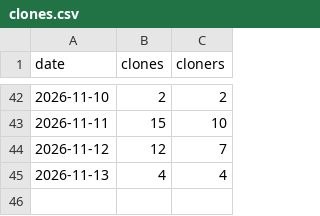
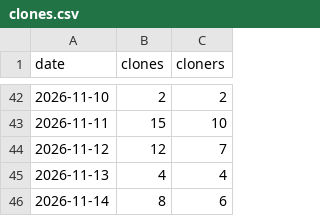
Before and after one commit to ArtemkaGoldMan/ContextSwitcher, a CSV file: clones.csv, drawn as a sheet; only a part is shown, gaps mark what is left out.

```diff
--- a/clones.csv
+++ b/clones.csv
@@ -45 +45,2 @@ date,clones,cloners
 2026-11-13,4,4
+2026-11-14,8,6
```
Also changed, not shown: downloads.csv, paths.csv, 4 other files.
